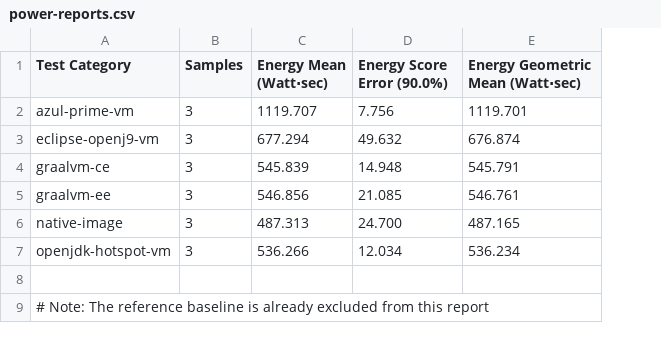
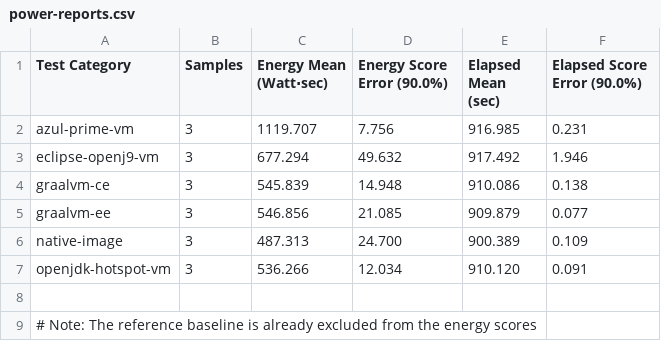
Before and after one commit to ionutbalosin/jvm-energy-consumption, a CSV file: quarkus-hibernate-orm-panache-quickstart/results/linux/x86_64/jdk-17/power-consumption/power-reports.csv, drawn as a sheet; removed rows and columns are numbered as before the commit, all else as after; the diff names each change by its address in the sheet, - before the commit and + after, or states it on an @@ line.

```diff
--- a/quarkus-hibernate-orm-panache-quickstart/results/linux/x86_64/jdk-17/power-consumption/power-reports.csv
+++ b/quarkus-hibernate-orm-panache-quickstart/results/linux/x86_64/jdk-17/power-consumption/power-reports.csv
-column E (Energy Geometric Mean (Watt⋅sec)), rows 2-7: 1119.701 | 676.874 | 545.791 | 546.761 | 487.165 | 536.234
+column E (Elapsed Mean (sec)), rows 2-7: 916.985 | 917.492 | 910.086 | 909.879 | 900.389 | 910.120
+column F (Elapsed Score Error (90.0%)), rows 2-7: 0.231 | 1.946 | 0.138 | 0.077 | 0.109 | 0.091
-A9 (Test Category): …excluded from this report
+A9 (Test Category): …excluded from the energy scores
```
Also changed, not shown: java-samples/results/linux/x86_64/jdk-17/LoggingPatterns/power-consumption/power-reports.csv, java-samples/results/linux/x86_64/jdk-17/MemoryAccessPatterns/power-consumption/power-reports.csv, 11 other files.
